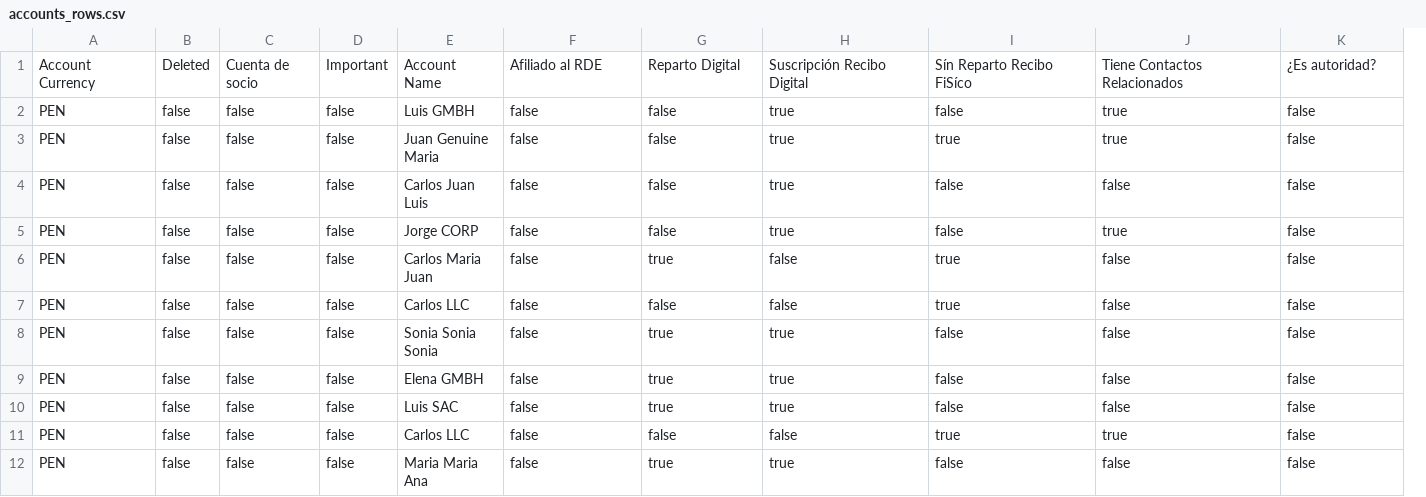
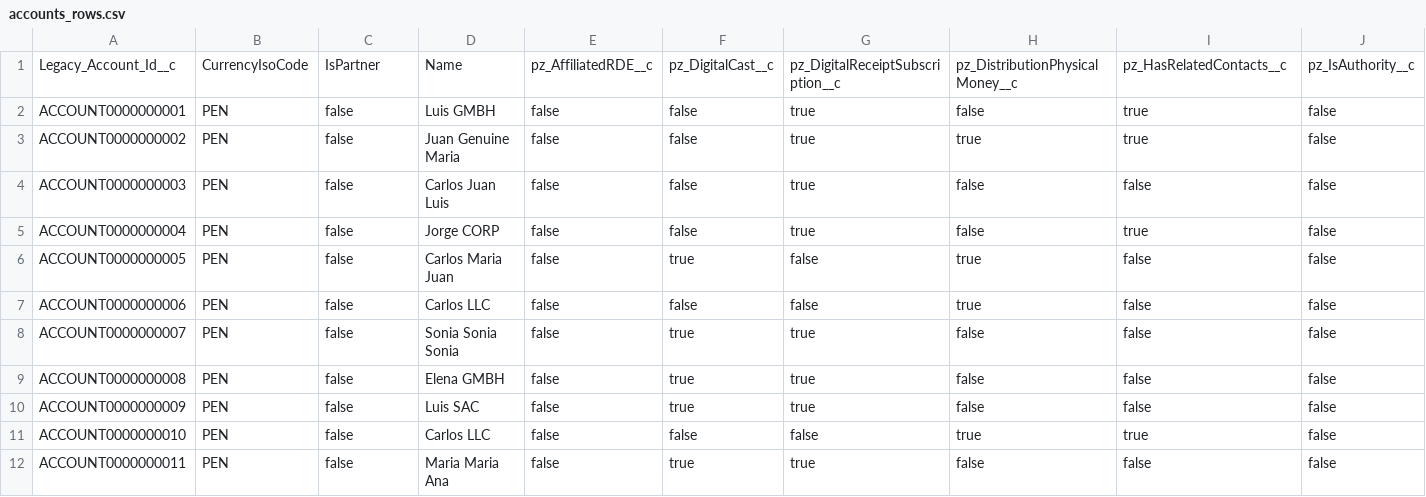
Before and after one commit to ClaudiaSifuentes/Scripts-Generados-ObjetosTOBE, a CSV file: outputs/accounts_rows.csv, drawn as a sheet; only a part is shown; removed rows and columns are numbered as before the commit, all else as after; rows hold the shown columns only; the diff names each change by its address in the sheet, - before the commit and + after, or states it on an @@ line.

Commit message:
feat: update de rows en account

```diff
--- a/outputs/accounts_rows.csv
+++ b/outputs/accounts_rows.csv
+column A, rows 2-12: ACCOUNT0000000001 | ACCOUNT0000000002 | ACCOUNT0000000003 | ACCOUNT0000000004 | ACCOUNT0000000005 | ACCOUNT0000000006 | ACCOUNT0000000007 | ACCOUNT0000000008 | ACCOUNT0000000009 | ACCOUNT0000000010 | ACCOUNT0000000011
-column B, rows 2-12: all false
-column D, rows 2-12: all false
-row 1: Account Currency | Deleted | Cuenta de socio | Important | Account Name | Afiliado al RDE | Reparto Digital | Suscripción Recibo Digital | Sín Reparto Recibo FiSíco | Tiene Contactos Relacionados | ¿Es autoridad?
+row 1: Legacy_Account_Id__c | CurrencyIsoCode | IsPartner | Name | pz_AffiliatedRDE__c | pz_DigitalCast__c | pz_DigitalReceiptSubscription__c | pz_DistributionPhysicalMoney__c | pz_HasRelatedContacts__c | pz_IsAuthority__c
```
Also changed, not shown: 1 other file.
